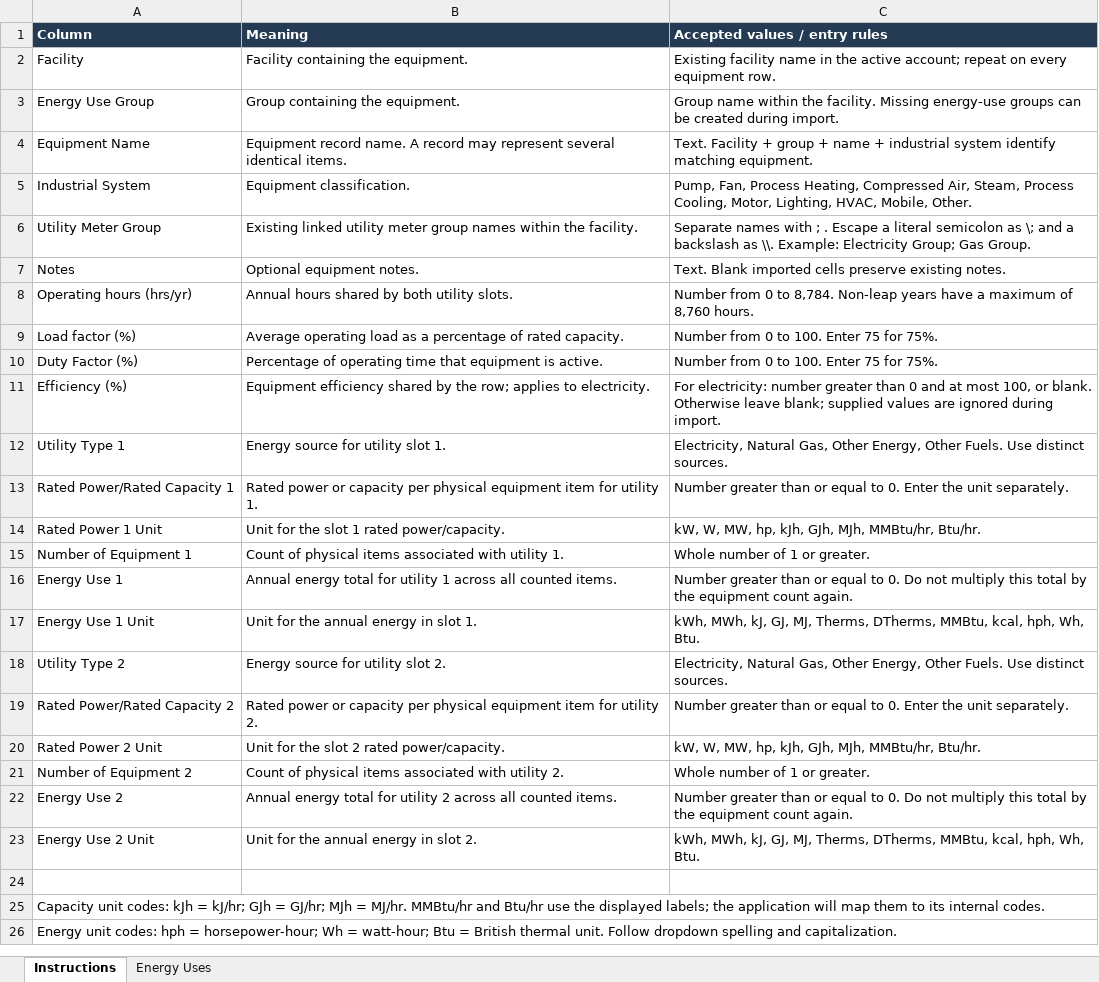
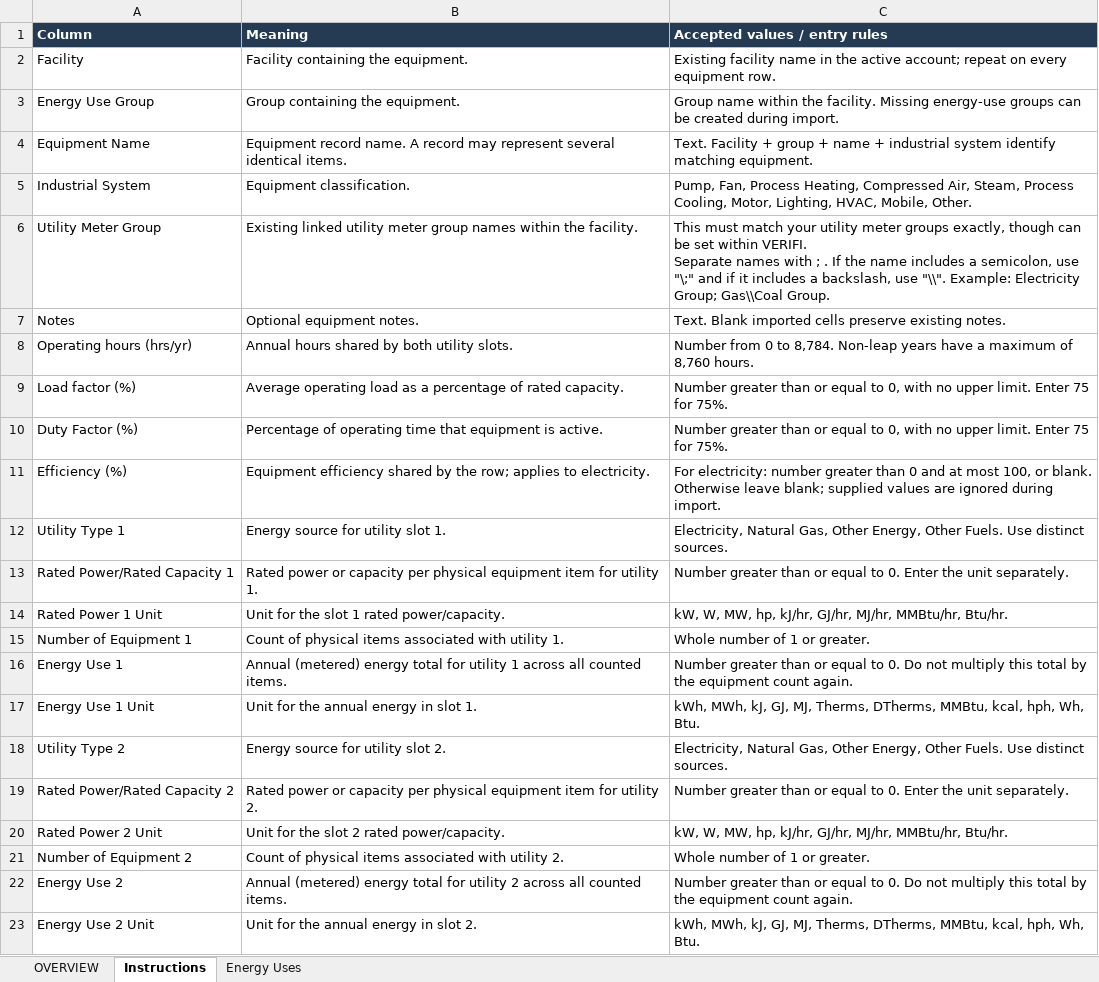
Before and after one commit to ORNL-AMO/VERIFI, an Excel workbook: src/assets/csv_templates/VERIFI-Energy-Uses-Template.xlsx, sheet Instructions, drawn as a sheet; values as stored, in another font and other column widths than the file's, no borders; ↵ is a line break in a cell; the diff names each change by its address in the sheet, - before the commit and + after, or states it on an @@ line.

```diff
--- a/src/assets/csv_templates/VERIFI-Energy-Uses-Template.xlsx (sheet Instructions)
+++ b/src/assets/csv_templates/VERIFI-Energy-Uses-Template.xlsx (sheet Instructions)
+sheet tab: OVERVIEW
-C6 (Accepted values / entry rules): Separate names with ; . Escape a literal semicolon as \; and a backslash as \\. Example: Electricity Group; Gas Group.
+C6 (Accepted values / entry rules): This must match your utility meter groups exactly, though can be set within VERIFI. ↵ Separate names with ; . If the name includes a semicolon, use "\;" and if it includes a backslash, use "\\". Example: Electricity Group; Gas\\Coal Group.
-C9:C10 (Accepted values / entry rules): Number from 0 to 100. Enter 75…
+C9:C10 (Accepted values / entry rules): Number greater than or equal to 0, with no upper limit. Enter 75…
-C14 (Accepted values / entry rules): …MW, hp, kJh, GJh, MJh, MMBtu/hr, Btu/hr.
+C14 (Accepted values / entry rules): …MW, hp, kJ/hr, GJ/hr, MJ/hr, MMBtu/hr, Btu/hr.
-B16 (Meaning): Annual energy total…
+B16 (Meaning): Annual (metered) energy total…
-C20 (Accepted values / entry rules): …MW, hp, kJh, GJh, MJh, MMBtu/hr, Btu/hr.
+C20 (Accepted values / entry rules): …MW, hp, kJ/hr, GJ/hr, MJ/hr, MMBtu/hr, Btu/hr.
-B22 (Meaning): Annual energy total…
+B22 (Meaning): Annual (metered) energy total…
-row 24: (empty)
-row 25: Capacity unit codes: kJh = kJ/hr; GJh = GJ/hr; MJh = MJ/hr. MMBtu/hr and Btu/hr use the displayed labels; the application will map them to its internal codes.
-row 26: Energy unit codes: hph = horsepower-hour; Wh = watt-hour; Btu = British thermal unit. Follow dropdown spelling and capitalization.
```
Also changed, not shown: charts or pictures, 3 other files.
